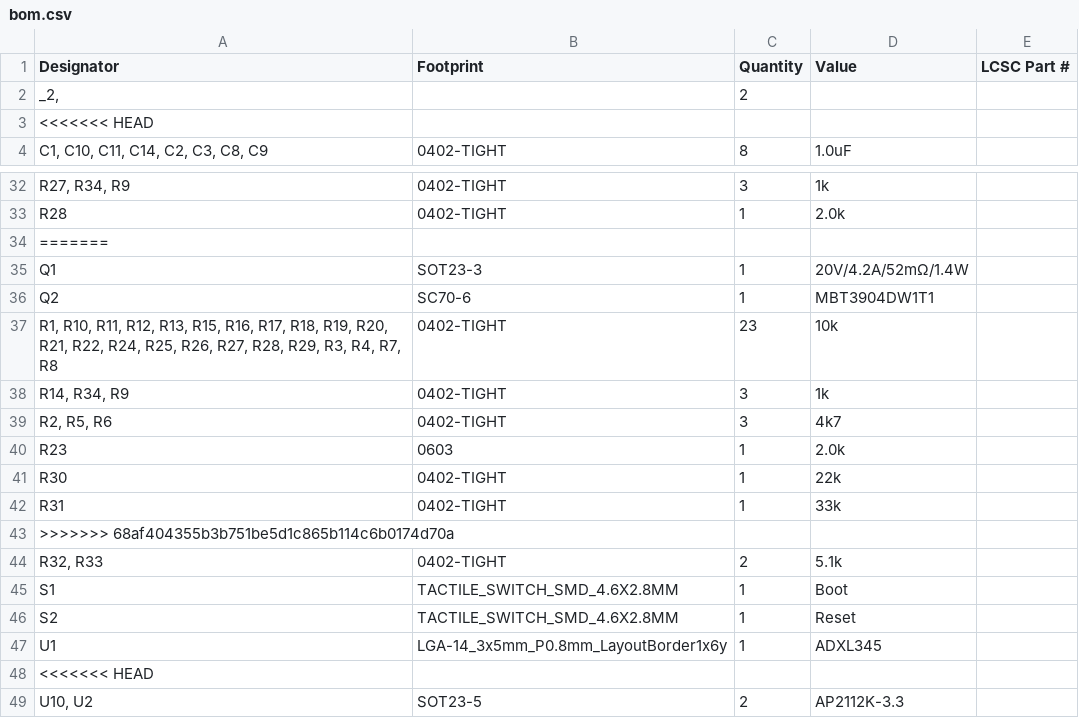
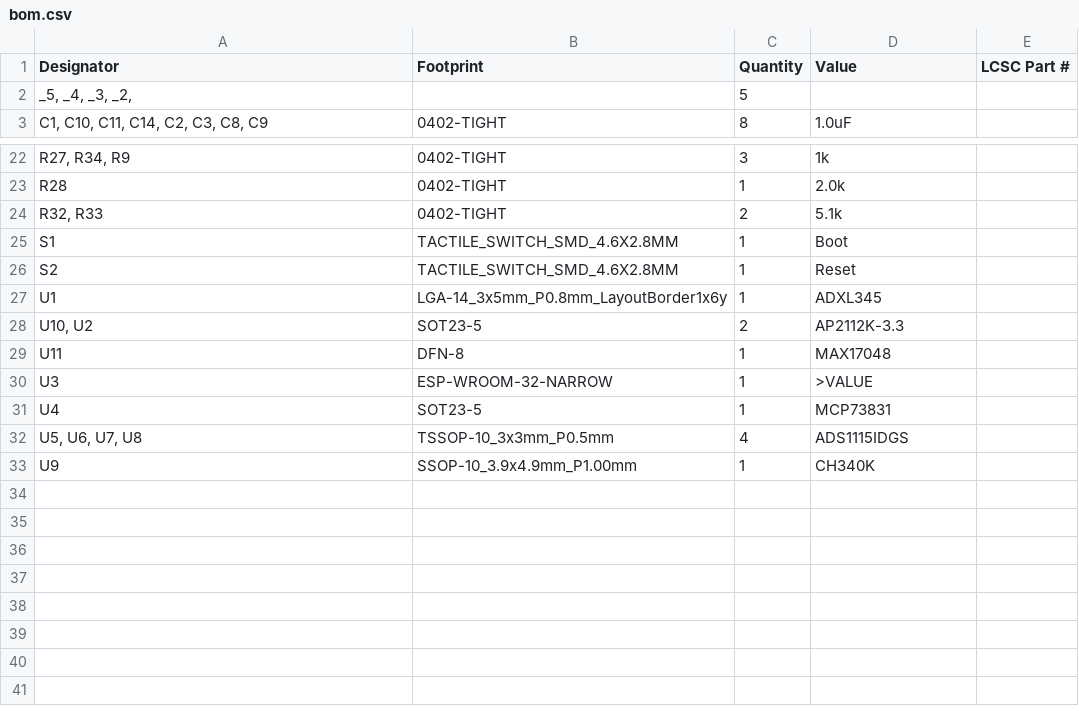
Before and after one commit to Hasatio/esp32DevKitS, a CSV file: ESP32-DEVKIT-S/production/bom.csv, drawn as a sheet; only a part is shown, gaps mark what is left out; the shorter side is filled out with more unchanged rows; removed rows and columns are numbered as before the commit, all else as after; the diff covers the shown part only; the diff names each change by its address in the sheet, - before the commit and + after, or states it on an @@ line.

```diff
--- a/ESP32-DEVKIT-S/production/bom.csv
+++ b/ESP32-DEVKIT-S/production/bom.csv
-row 2: _2, |  | 2
-row 3: <<<<<<< HEAD
+row 2: _5, _4, _3, _2, |  | 5
-row 34: =======
-row 35: Q1 | SOT23-3 | 1 | 20V/4.2A/52mΩ/1.4W
-row 36: Q2 | SC70-6 | 1 | MBT3904DW1T1
-row 37: R1, R10, R11, R12, R13, R15, R16, R17, R18, R19, R20, R21, R22, R24, R25, R26, R27, R28, R29, R3, R4, R7, R8 | 0402-TIGHT | 23 | 10k
-row 38: R14, R34, R9 | 0402-TIGHT | 3 | 1k
-row 39: R2, R5, R6 | 0402-TIGHT | 3 | 4k7
-row 40: R23 | 0603 | 1 | 2.0k
-row 41: R30 | 0402-TIGHT | 1 | 22k
-row 42: R31 | 0402-TIGHT | 1 | 33k
-row 43: >>>>>>> 68af404355b3b751be5d1c865b114c6b0174d70a
-row 48: <<<<<<< HEAD
```
Also changed, not shown: 21 removed rows elsewhere in this file, ESP32-DEVKIT-S/production/designators.csv, ESP32-DEVKIT-S/production/positions.csv, 11 other files.
